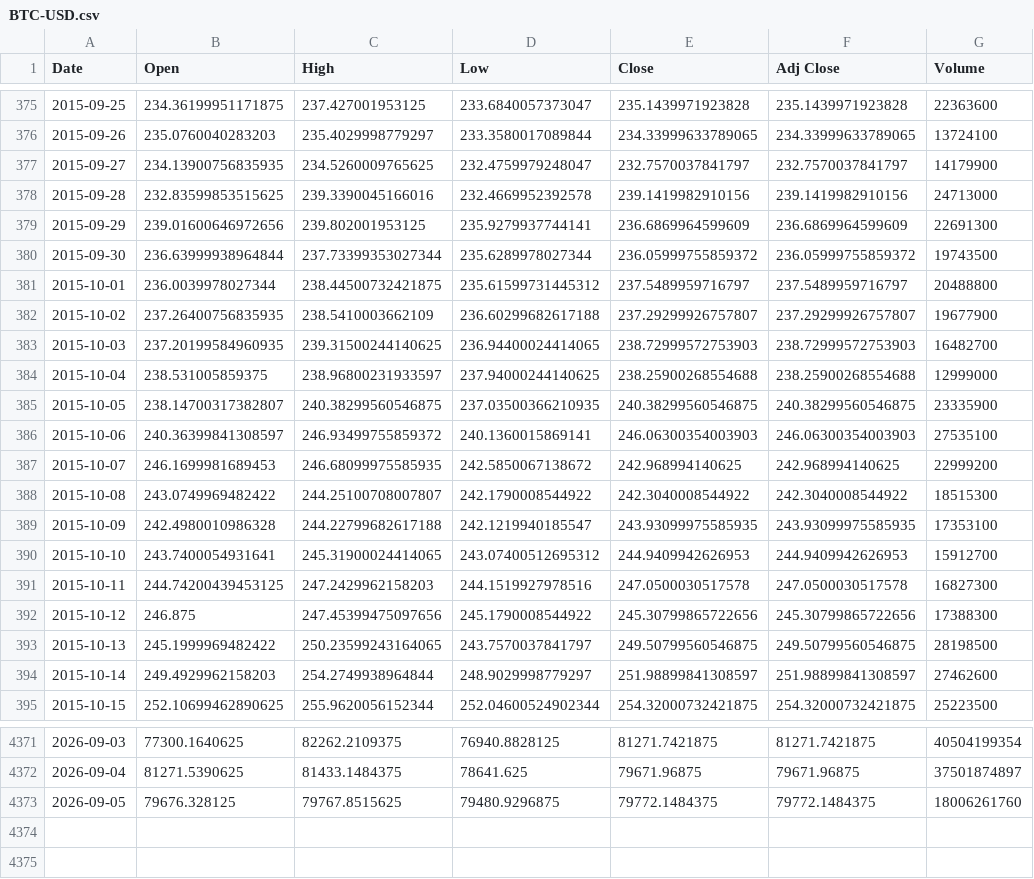
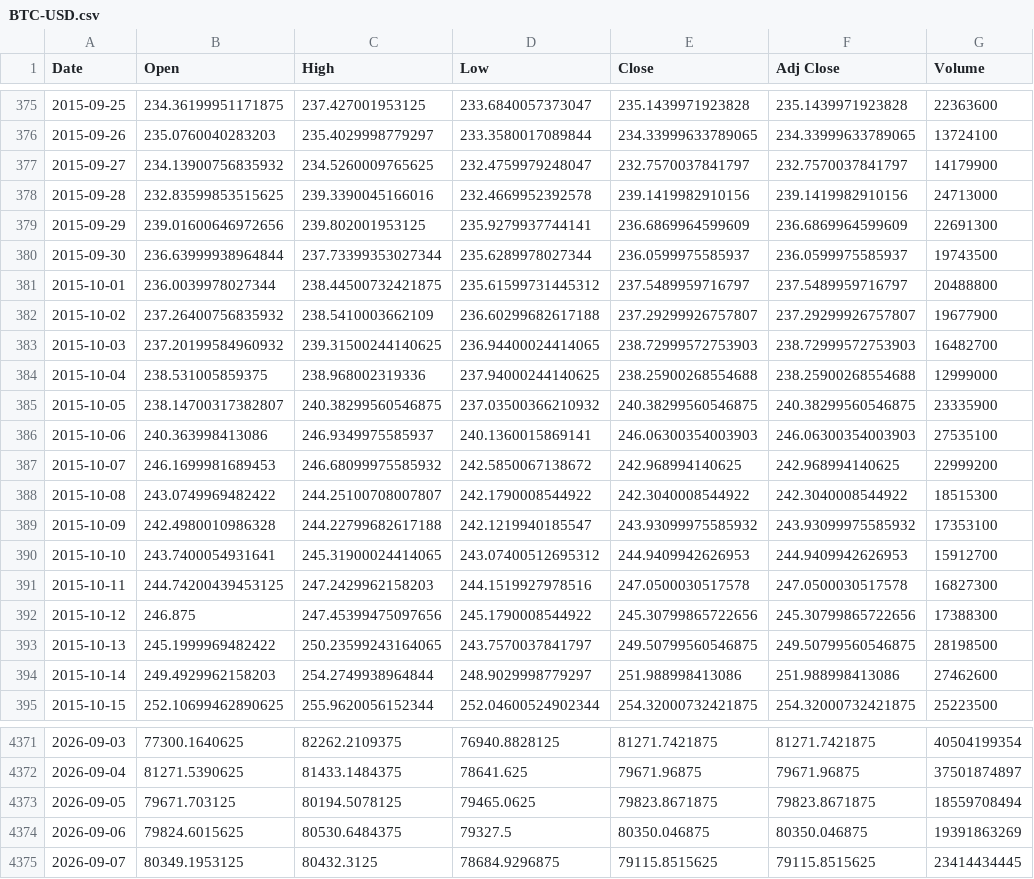
Before and after one commit to olion500/backtest-dss, a CSV file: data/BTC-USD.csv, drawn as a sheet; only a part is shown, gaps mark what is left out; the diff covers the shown part only.

```diff
--- a/data/BTC-USD.csv
+++ b/data/BTC-USD.csv
@@ -376,15 +376,15 @@ Date,Open,High,Low,Close,Adj Close,Volume
 2015-09-26,235.0760040283203,235.4029998779297,233.3580017089844,234.33999633789065,234.33999633789065,13724100
-2015-09-27,234.13900756835935,234.5260009765625,232.4759979248047,232.7570037841797,232.7570037841797,14179900
+2015-09-27,234.13900756835932,234.5260009765625,232.4759979248047,232.7570037841797,232.7570037841797,14179900
 2015-09-28,232.83599853515625,239.3390045166016,232.4669952392578,239.1419982910156,239.1419982910156,24713000
 2015-09-29,239.01600646972656,239.802001953125,235.9279937744141,236.6869964599609,236.6869964599609,22691300
-2015-09-30,236.63999938964844,237.73399353027344,235.6289978027344,236.05999755859372,236.05999755859372,19743500
+2015-09-30,236.63999938964844,237.73399353027344,235.6289978027344,236.0599975585937,236.0599975585937,19743500
 2015-10-01,236.0039978027344,238.44500732421875,235.61599731445312,237.5489959716797,237.5489959716797,20488800
-2015-10-02,237.26400756835935,238.5410003662109,236.60299682617188,237.29299926757807,237.29299926757807,19677900
-2015-10-03,237.20199584960935,239.31500244140625,236.94400024414065,238.72999572753903,238.72999572753903,16482700
-2015-10-04,238.531005859375,238.96800231933597,237.94000244140625,238.25900268554688,238.25900268554688,12999000
-2015-10-05,238.14700317382807,240.38299560546875,237.03500366210935,240.38299560546875,240.38299560546875,23335900
-2015-10-06,240.36399841308597,246.93499755859372,240.1360015869141,246.06300354003903,246.06300354003903,27535100
-2015-10-07,246.1699981689453,246.68099975585935,242.5850067138672,242.968994140625,242.968994140625,22999200
+2015-10-02,237.26400756835932,238.5410003662109,236.60299682617188,237.29299926757807,237.29299926757807,19677900
+2015-10-03,237.20199584960932,239.31500244140625,236.94400024414065,238.72999572753903,238.72999572753903,16482700
+2015-10-04,238.531005859375,238.968002319336,237.94000244140625,238.25900268554688,238.25900268554688,12999000
+2015-10-05,238.14700317382807,240.38299560546875,237.03500366210932,240.38299560546875,240.38299560546875,23335900
+2015-10-06,240.363998413086,246.9349975585937,240.1360015869141,246.06300354003903,246.06300354003903,27535100
+2015-10-07,246.1699981689453,246.68099975585932,242.5850067138672,242.968994140625,242.968994140625,22999200
 2015-10-08,243.0749969482422,244.25100708007807,242.1790008544922,242.3040008544922,242.3040008544922,18515300
-2015-10-09,242.4980010986328,244.22799682617188,242.1219940185547,243.93099975585935,243.93099975585935,17353100
+2015-10-09,242.4980010986328,244.22799682617188,242.1219940185547,243.93099975585932,243.93099975585932,17353100
 2015-10-10,243.7400054931641,245.31900024414065,243.07400512695312,244.9409942626953,244.9409942626953,15912700
@@ -393,3 +393,3 @@ Date,Open,High,Low,Close,Adj Close,Volume
 2015-10-13,245.1999969482422,250.23599243164065,243.7570037841797,249.50799560546875,249.50799560546875,28198500
-2015-10-14,249.4929962158203,254.2749938964844,248.9029998779297,251.98899841308597,251.98899841308597,27462600
+2015-10-14,249.4929962158203,254.2749938964844,248.9029998779297,251.988998413086,251.988998413086,27462600
 2015-10-15,252.10699462890625,255.9620056152344,252.04600524902344,254.32000732421875,254.32000732421875,25223500
@@ -4372,2 +4372,4 @@ Date,Open,High,Low,Close,Adj Close,Volume
 2026-09-04,81271.5390625,81433.1484375,78641.625,79671.96875,79671.96875,37501874897
-2026-09-05,79676.328125,79767.8515625,79480.9296875,79772.1484375,79772.1484375,18006261760
+2026-09-05,79671.703125,80194.5078125,79465.0625,79823.8671875,79823.8671875,18559708494
+2026-09-06,79824.6015625,80530.6484375,79327.5,80350.046875,80350.046875,19391863269
+2026-09-07,80349.1953125,80432.3125,78684.9296875,79115.8515625,79115.8515625,23414434445
```
Also changed, not shown: 76 edited cells elsewhere in this file, data/SOXL.csv, data/SOXX.csv.
